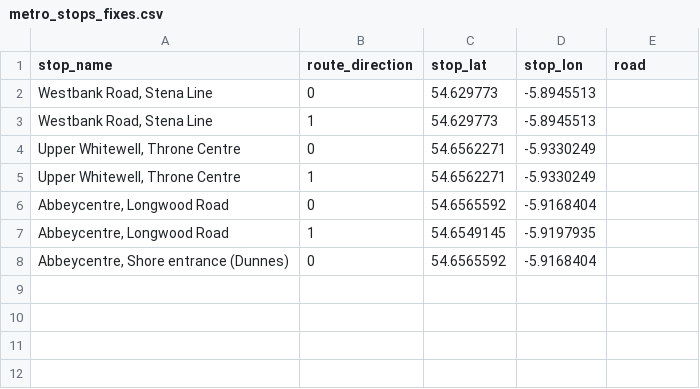
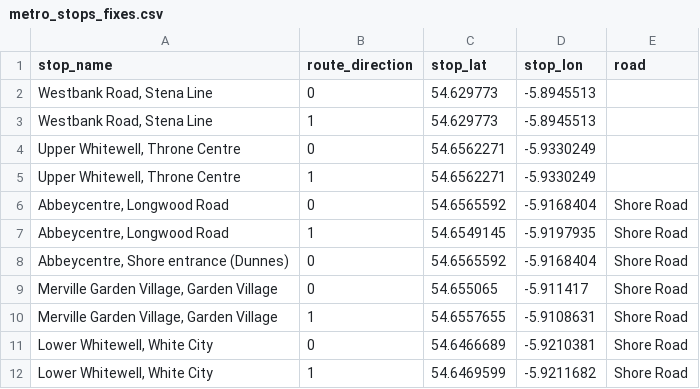
Before and after one commit to amadu80/gtfsni, a CSV file: gtfsni/data/translink/metro_stops_fixes.csv, drawn as a sheet.

Commit message:
metro stop fixes

```diff
--- a/gtfsni/data/translink/metro_stops_fixes.csv
+++ b/gtfsni/data/translink/metro_stops_fixes.csv
@@ -5,4 +5,8 @@ stop_name,route_direction,stop_lat,stop_lon,road
 "Upper Whitewell, Throne Centre",1,54.6562271,-5.9330249,
-"Abbeycentre, Longwood Road",0,54.6565592, -5.9168404,
-"Abbeycentre, Longwood Road",1,54.6549145, -5.9197935,
-"Abbeycentre, Shore entrance (Dunnes)",0,54.6565592, -5.9168404,
+"Abbeycentre, Longwood Road",0,54.6565592,-5.9168404,Shore Road
+"Abbeycentre, Longwood Road",1,54.6549145,-5.9197935,Shore Road
+"Abbeycentre, Shore entrance (Dunnes)",0,54.6565592,-5.9168404,Shore Road
+"Merville Garden Village, Garden Village",0,54.655065,-5.911417,Shore Road
+"Merville Garden Village, Garden Village",1,54.6557655,-5.9108631,Shore Road
+"Lower Whitewell, White City",0,54.6466689,-5.9210381,Shore Road
+"Lower Whitewell, White City",1,54.6469599,-5.9211682,Shore Road
```
